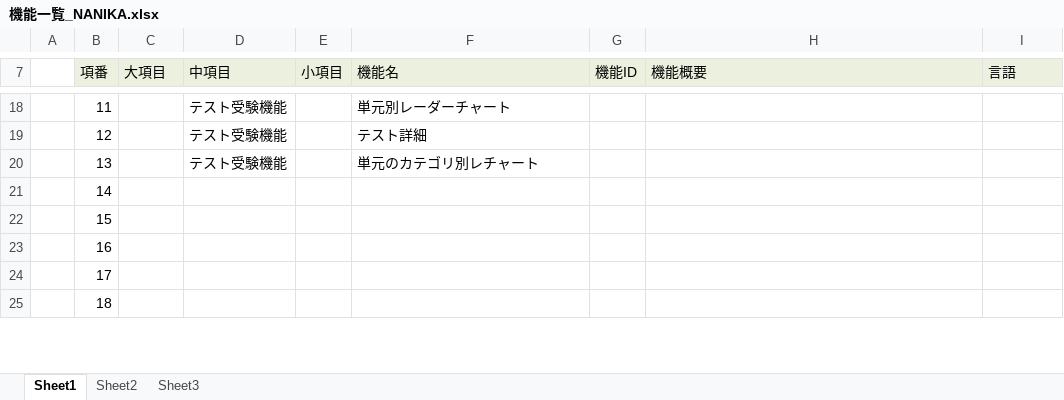
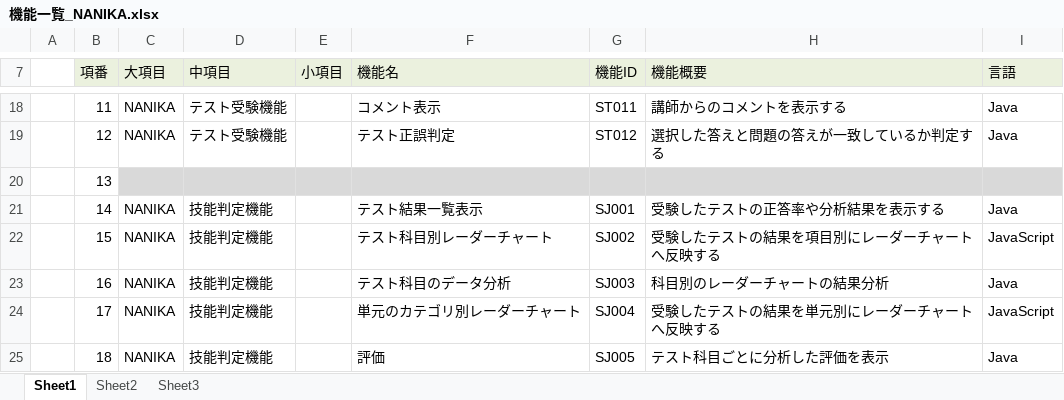
Before and after one commit to DOJO-2021/A-3, an Excel workbook: documents/機能一覧_NANIKA.xlsx, sheet Sheet1, drawn as a sheet; only a part is shown, gaps mark what is left out; values as stored, in another font and other column widths than the file's, no borders; the diff covers the shown part only; the diff names each change by its address in the sheet, - before the commit and + after, or states it on an @@ line.

```diff
--- a/documents/機能一覧_NANIKA.xlsx (sheet Sheet1)
+++ b/documents/機能一覧_NANIKA.xlsx (sheet Sheet1)
-C18:C19 (大項目): (empty)
+C18:C19 (大項目): NANIKA
-F18 (機能名): 単元別レーダーチャート
+F18 (機能名): コメント表示
-G18 (機能ID): (empty)
+G18 (機能ID): ST011
-H18 (機能概要): (empty)
+H18 (機能概要): 講師からのコメントを表示する
-I18:I19 (言語): (empty)
+I18:I19 (言語): Java
-F19 (機能名): テスト詳細
+F19 (機能名): テスト正誤判定
-G19 (機能ID): (empty)
+G19 (機能ID): ST012
-H19 (機能概要): (empty)
+H19 (機能概要): 選択した答えと問題の答えが一致しているか判定する
-C20:I20 fill: none
+C20:I20 fill: #D9D9D9
-D20 (中項目): テスト受験機能
+D20 (中項目): (empty)
-F20 (機能名): 単元のカテゴリ別レチャート
+F20 (機能名): (empty)
-C21:C25 (大項目): (empty)
+C21:C25 (大項目): NANIKA
-D21:D25 (中項目): (empty)
+D21:D25 (中項目): 技能判定機能
-F21 (機能名): (empty)
+F21 (機能名): テスト結果一覧表示
-G21 (機能ID): (empty)
+G21 (機能ID): SJ001
-H21 (機能概要): (empty)
+H21 (機能概要): 受験したテストの正答率や分析結果を表示する
-I21 (言語): (empty)
+I21 (言語): Java
-F22 (機能名): (empty)
+F22 (機能名): テスト科目別レーダーチャート
-G22 (機能ID): (empty)
+G22 (機能ID): SJ002
-H22 (機能概要): (empty)
+H22 (機能概要): 受験したテストの結果を項目別にレーダーチャートへ反映する
-I22 (言語): (empty)
+I22 (言語): JavaScript
-F23 (機能名): (empty)
+F23 (機能名): テスト科目のデータ分析
-G23 (機能ID): (empty)
+G23 (機能ID): SJ003
-H23 (機能概要): (empty)
+H23 (機能概要): 科目別のレーダーチャートの結果分析
-I23 (言語): (empty)
+I23 (言語): Java
-F24 (機能名): (empty)
+F24 (機能名): 単元のカテゴリ別レーダーチャート
-G24 (機能ID): (empty)
+G24 (機能ID): SJ004
-H24 (機能概要): (empty)
+H24 (機能概要): 受験したテストの結果を単元別にレーダーチャートへ反映する
-I24 (言語): (empty)
+I24 (言語): JavaScript
-F25 (機能名): (empty)
+F25 (機能名): 評価
-G25 (機能ID): (empty)
+G25 (機能ID): SJ005
-H25 (機能概要): (empty)
+H25 (機能概要): テスト科目ごとに分析した評価を表示
-I25 (言語): (empty)
+I25 (言語): Java
```
Also changed, not shown: 62 edited cells elsewhere in this sheet.
